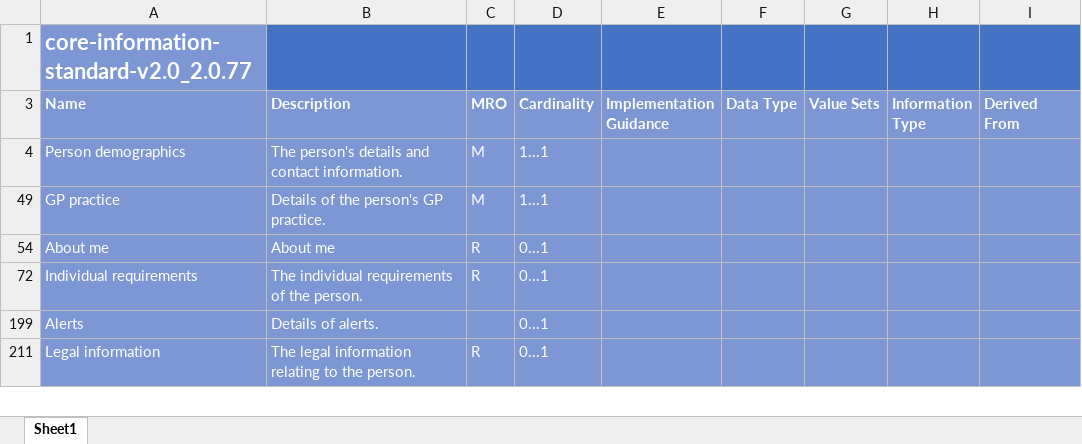
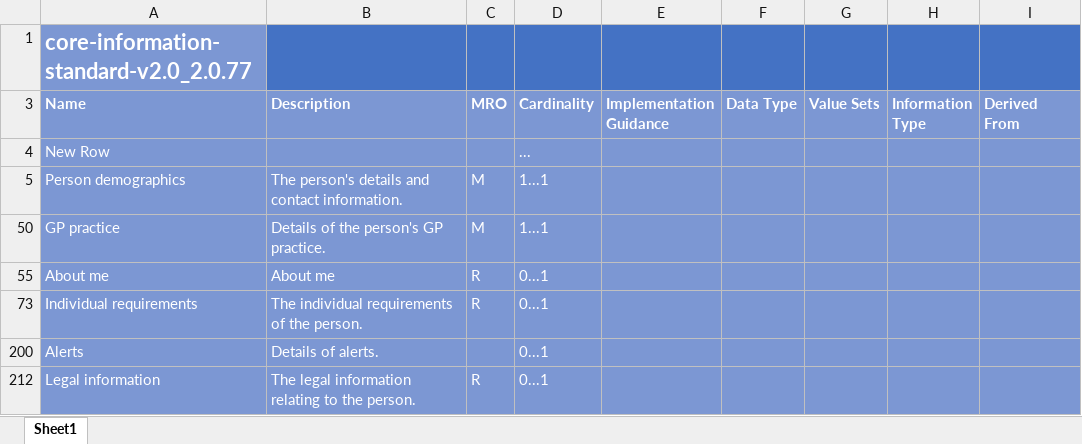
Before and after one commit to WRIST-Development/WRIST-core-information-standard, an Excel workbook: history/core-information-standard-v2.0/2.0.77/core-information-standard-v2.0_2.0.77.xlsx, sheet Sheet1, drawn as a sheet; only a part is shown; values as stored, in another font and other column widths than the file's, no borders; conditional formats not drawn; the diff names each change by its address in the sheet, - before the commit and + after, or states it on an @@ line.

Commit message:
Publish core-information-standard-v2.0 2.0.77

```diff
--- a/history/core-information-standard-v2.0/2.0.77/core-information-standard-v2.0_2.0.77.xlsx (sheet Sheet1)
+++ b/history/core-information-standard-v2.0/2.0.77/core-information-standard-v2.0_2.0.77.xlsx (sheet Sheet1)
+row 4: New Row |  |  | ...
```
